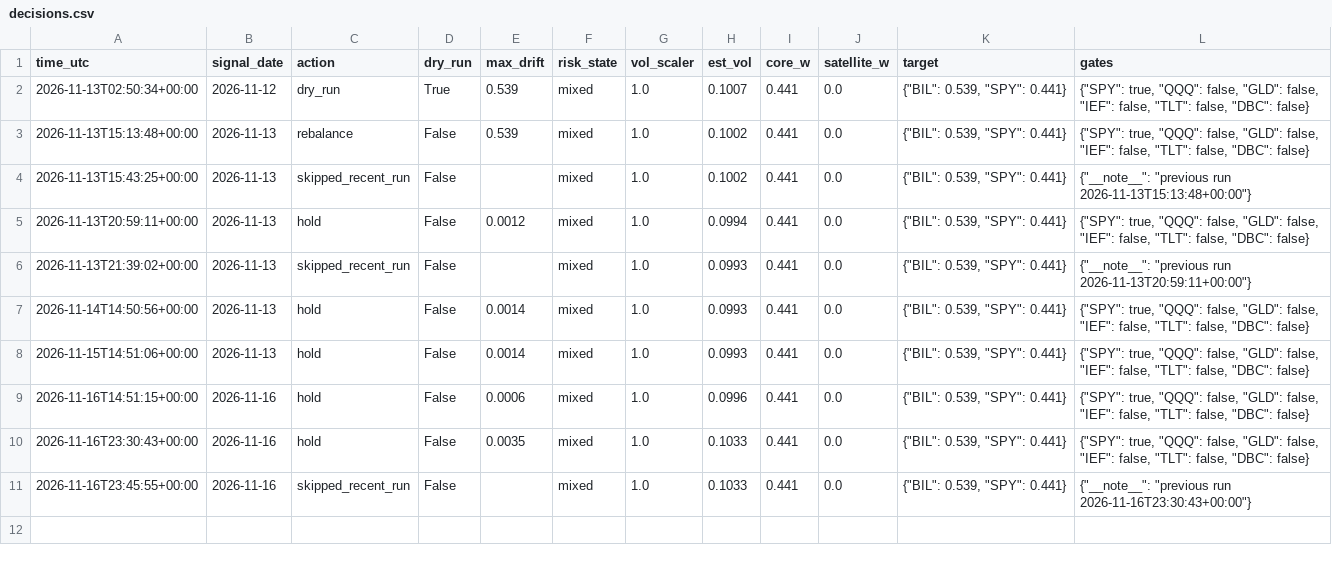
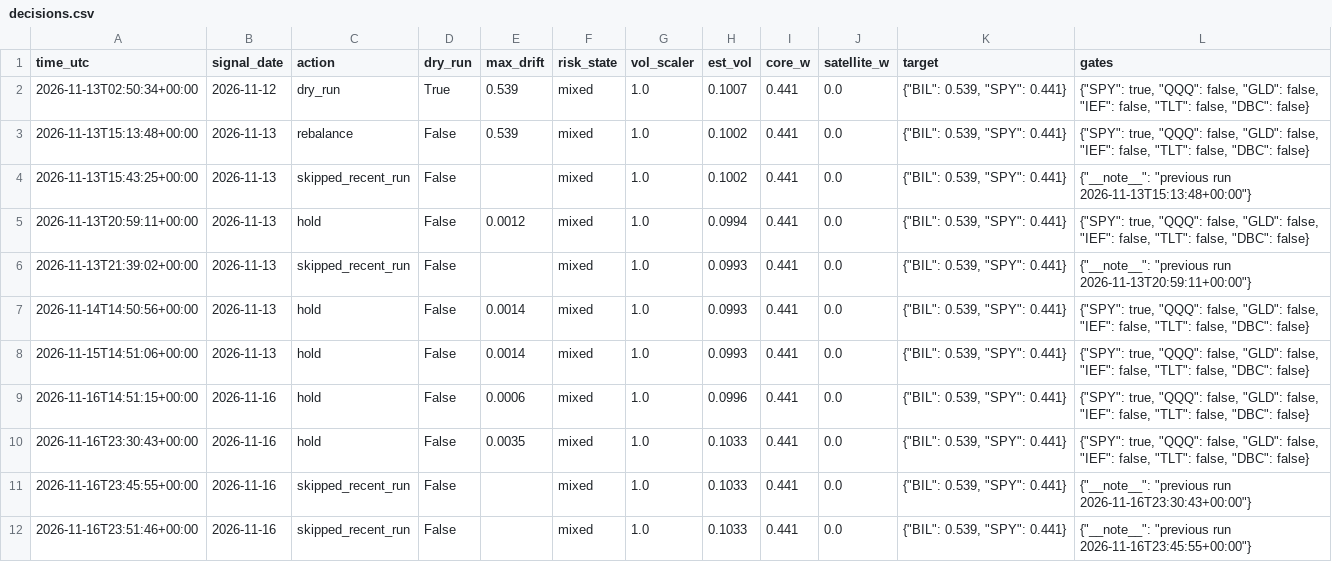
Before and after one commit to satyam-kumar-singh-sys/finrl-gfc-sxtym, a CSV file: logs/decisions.csv, drawn as a sheet.

```diff
--- a/logs/decisions.csv
+++ b/logs/decisions.csv
@@ -11 +11,2 @@ time_utc,signal_date,action,dry_run,max_drift,risk_state,vol_scaler,est_vol,core
 2026-11-16T23:45:55+00:00,2026-11-16,skipped_recent_run,False,,mixed,1.0,0.1033,0.441,0.0,"{""BIL"": 0.539, ""SPY"": 0.441}","{""__note__"": ""previous run 2026-11-16T23:30:43+00:00""}"
+2026-11-16T23:51:46+00:00,2026-11-16,skipped_recent_run,False,,mixed,1.0,0.1033,0.441,0.0,"{""BIL"": 0.539, ""SPY"": 0.441}","{""__note__"": ""previous run 2026-11-16T23:45:55+00:00""}"
```
Also changed, not shown: logs/provenance.csv.
